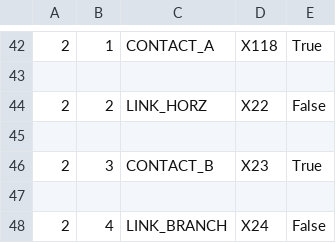
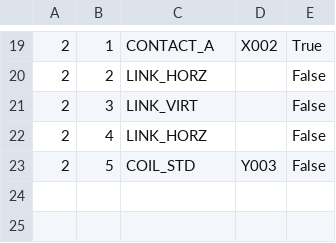
Before and after one commit to Edo-Hachi/PyPlc, a CSV file: test_link_direct.csv, drawn as a sheet; only a part is shown, gaps mark what is left out; removed rows and columns are numbered as before the commit, all else as after; the diff covers the shown part only; the diff names each change by its address in the sheet, - before the commit and + after, or states it on an @@ line.

```diff
--- a/test_link_direct.csv
+++ b/test_link_direct.csv
-D19: X118
+D19: X002
-row 43: (empty)
-D20: X22
+D20: (empty)
-row 45: (empty)
-C21: CONTACT_B
+C21: LINK_VIRT
-D21: X23
+D21: (empty)
-E21: True
+E21: False
-row 47: (empty)
-C22: LINK_BRANCH
+C22: LINK_HORZ
-D22: X24
+D22: (empty)
+row 23: 2 | 5 | COIL_STD | Y003 | False
```
Also changed, not shown: 10 added rows, 33 removed rows and 5 edited cells elsewhere in this file, 5 other files.
